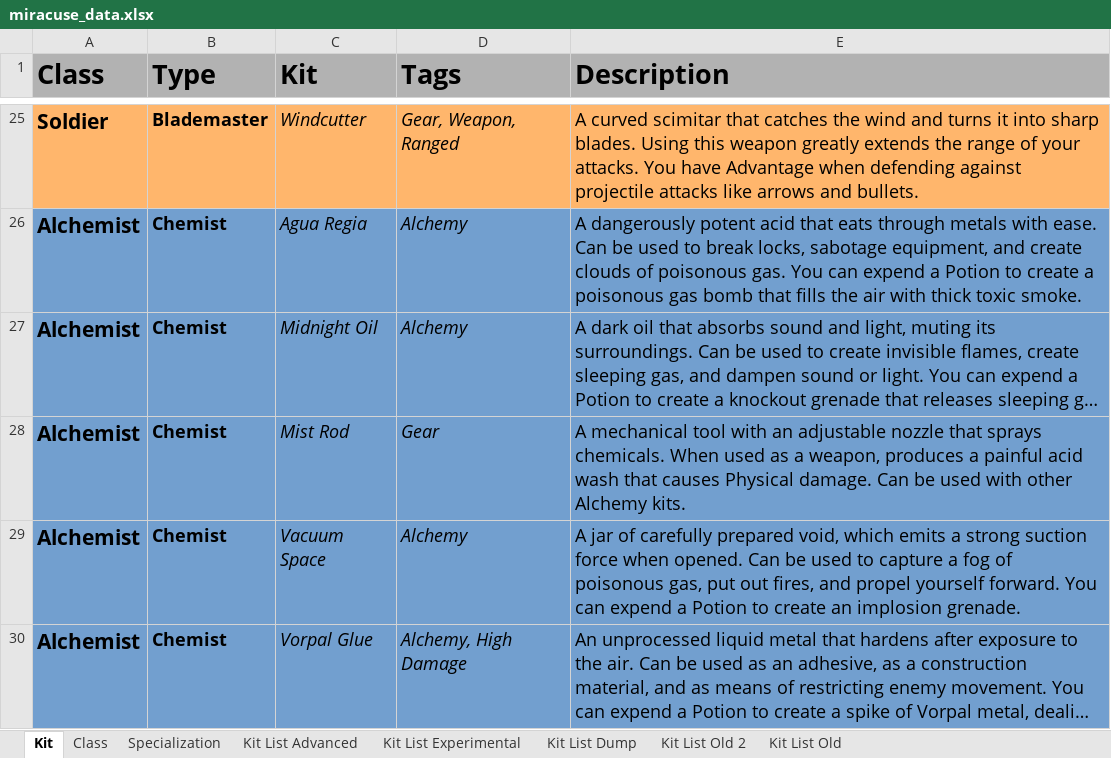
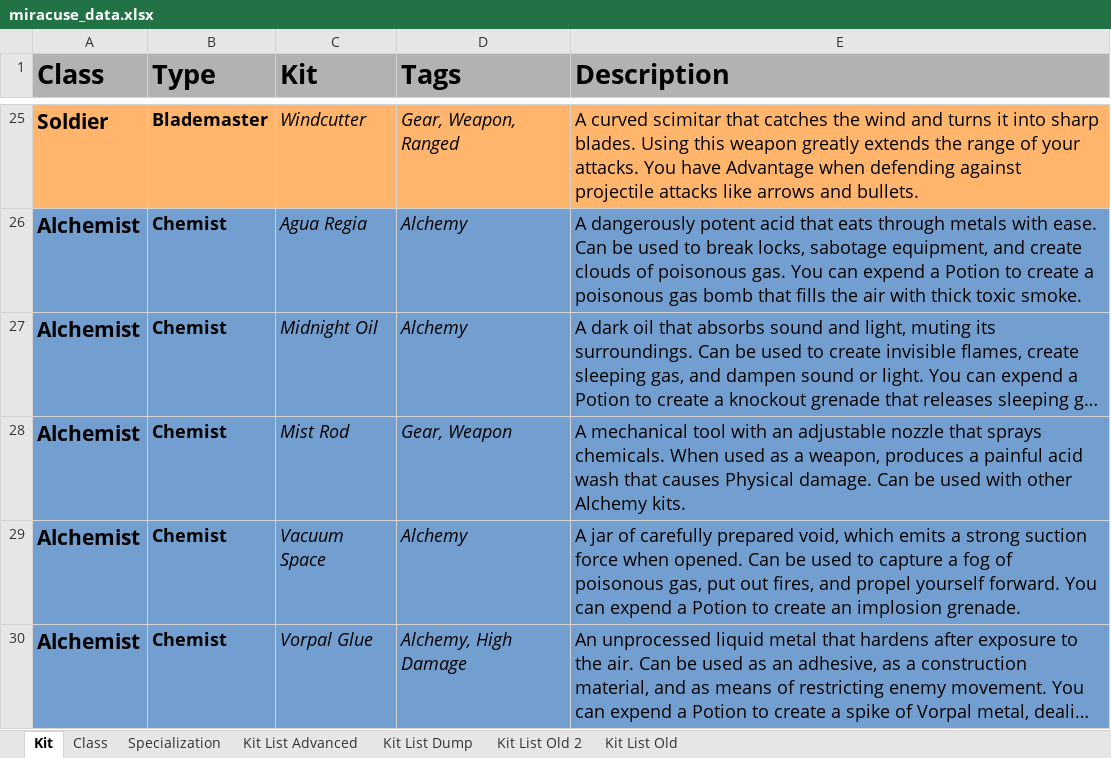
Before and after one commit to miracuse/miracuse.github.io, an Excel workbook: miracuse_data.xlsx, sheet Kit, drawn as a sheet; only a part is shown, gaps mark what is left out; long unchanged cells end in …; values as stored, in another font and other column widths than the file's, no borders; charts and pictures not drawn; the diff names each change by its address in the sheet, - before the commit and + after, or states it on an @@ line.

```diff
--- a/miracuse_data.xlsx (sheet Kit)
+++ b/miracuse_data.xlsx (sheet Kit)
-sheet tab: Kit List Experimental
-D28 (Tags): Gear
+D28 (Tags): Gear, Weapon
```
Also changed, not shown: charts or pictures, 3 other files.
